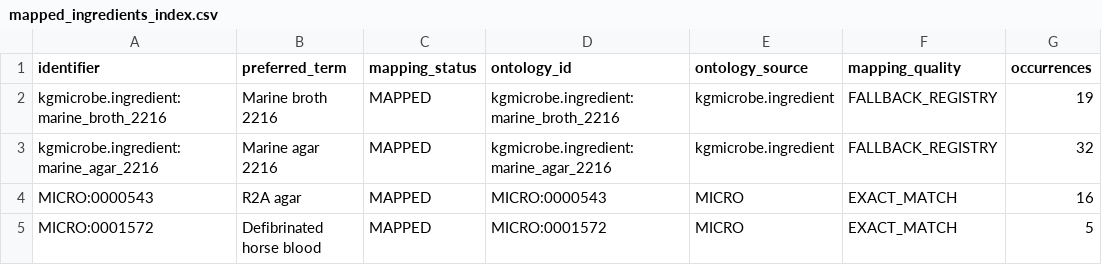
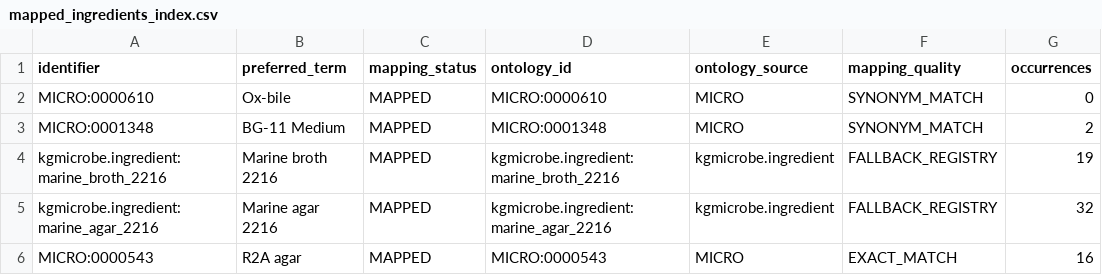
Before and after one commit to CultureBotAI/MediaIngredientMech, a CSV file: data/curated/mapped_ingredients_index.csv, drawn as a sheet; only a part is shown; the shorter side is filled out with more unchanged rows.

```diff
--- a/data/curated/mapped_ingredients_index.csv
+++ b/data/curated/mapped_ingredients_index.csv
@@ -1,2 +1,4 @@
 identifier,preferred_term,mapping_status,ontology_id,ontology_source,mapping_quality,occurrences
+MICRO:0000610,Ox-bile,MAPPED,MICRO:0000610,MICRO,SYNONYM_MATCH,0
+MICRO:0001348,BG-11 Medium,MAPPED,MICRO:0001348,MICRO,SYNONYM_MATCH,2
 kgmicrobe.ingredient:marine_broth_2216,Marine broth 2216,MAPPED,kgmicrobe.ingredient:marine_broth_2216,kgmicrobe.ingredient,FALLBACK_REGISTRY,19
```
Also changed, not shown: data/curated/unmapped_ingredients_index.csv, docs/data/all_ingredients.csv, 26 other files.
